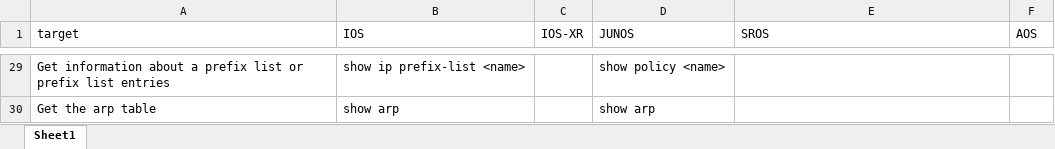
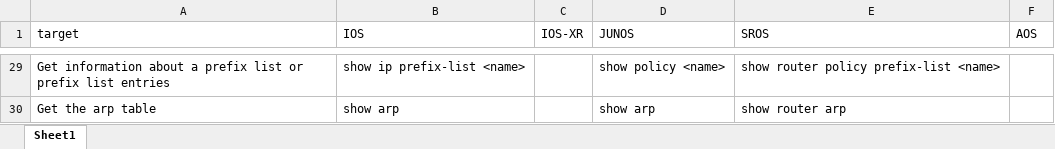
Before and after one commit to javier-antich/llm-nok-benchmark, an Excel workbook: benchmarks/benchmark.xlsx, sheet Sheet1, drawn as a sheet; only a part is shown, gaps mark what is left out; values as stored, in another font and other column widths than the file's, no borders; the diff covers the shown part only; the diff names each change by its address in the sheet, - before the commit and + after, or states it on an @@ line.

```diff
--- a/benchmarks/benchmark.xlsx (sheet Sheet1)
+++ b/benchmarks/benchmark.xlsx (sheet Sheet1)
-E29 (SROS): (empty)
+E29 (SROS): show router policy prefix-list <name>
-E30 (SROS): (empty)
+E30 (SROS): show router arp
```
Also changed, not shown: 27 edited cells elsewhere in this sheet, 4 other files.
